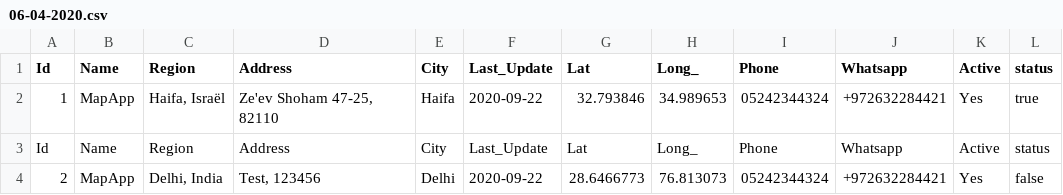
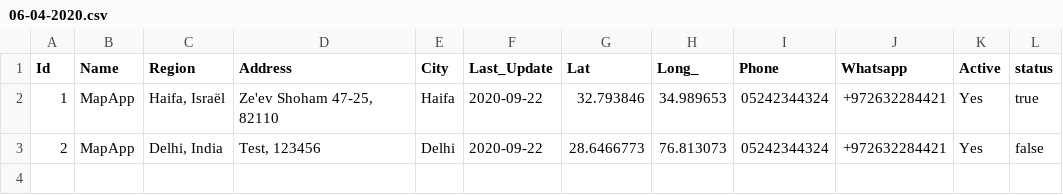
Before and after one commit to khushalikorat98/test, a CSV file: 06-04-2020.csv, drawn as a sheet; the diff names each change by its address in the sheet, - before the commit and + after, or states it on an @@ line.

Commit message:
Update 06-04-2020.csv

```diff
--- a/06-04-2020.csv
+++ b/06-04-2020.csv
-row 3: Id | Name | Region | Address | City | Last_Update | Lat | Long_ | Phone | Whatsapp | Active | status
```
